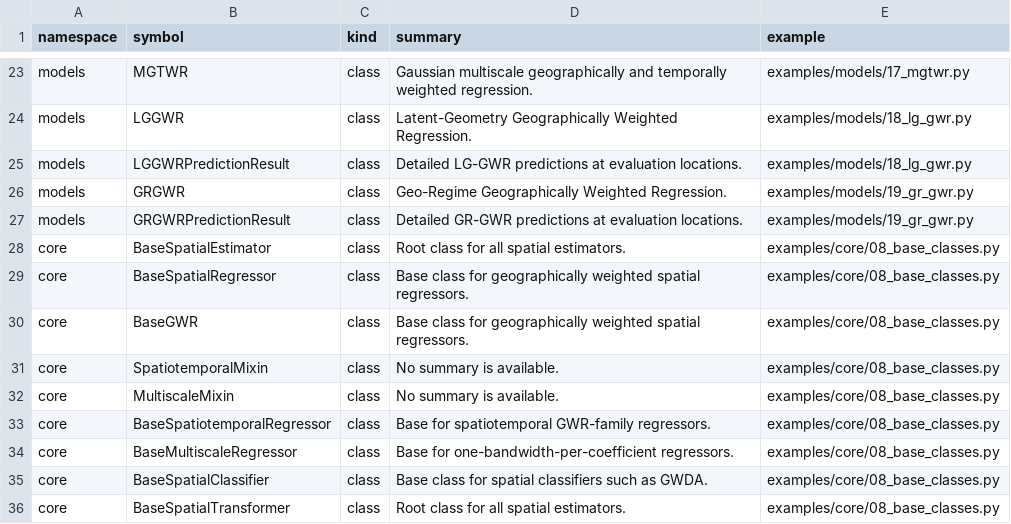
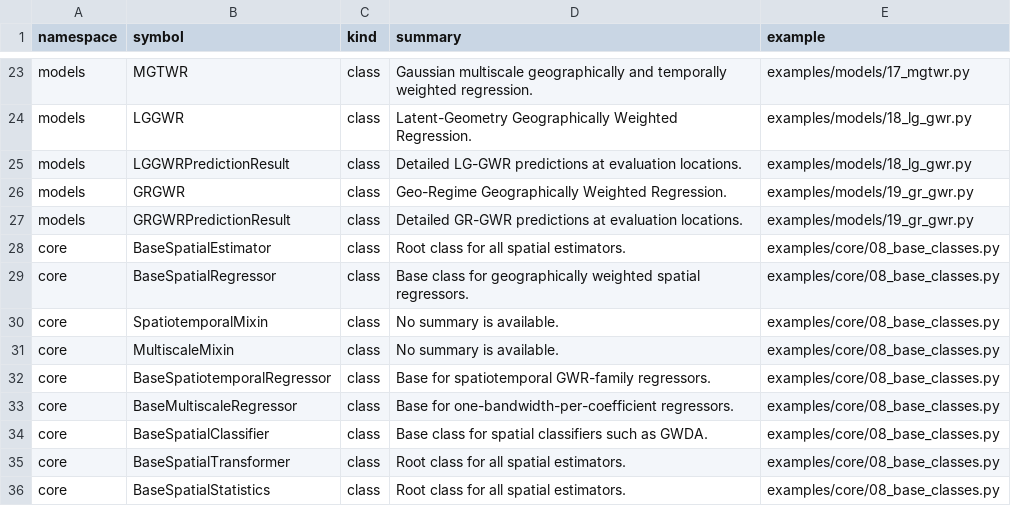
Before and after one commit to hujinghaoabcd/pyGWRx, a CSV file: examples/API_COVERAGE.csv, drawn as a sheet; only a part is shown, gaps mark what is left out; the shorter side is filled out with more unchanged rows.

Commit message:
Remove deprecated BaseGWR compatibility alias
Remove BaseGWR from the current public API and consolidate the regression hierarchy on BaseSpatialRegressor. Regenerate API/example coverage at 173/173, update current documentation and test baseline, and preserve historical 0.1.2 release records.

```diff
--- a/examples/API_COVERAGE.csv
+++ b/examples/API_COVERAGE.csv
@@ -29,3 +29,2 @@ core,BaseSpatialEstimator,class,Root class for all spatial estimators.,examples/
 core,BaseSpatialRegressor,class,Base class for geographically weighted spatial regressors.,examples/core/08_base_classes.py
-core,BaseGWR,class,Base class for geographically weighted spatial regressors.,examples/core/08_base_classes.py
 core,SpatiotemporalMixin,class,No summary is available.,examples/core/08_base_classes.py
```
Also changed, not shown: 23 other files.
